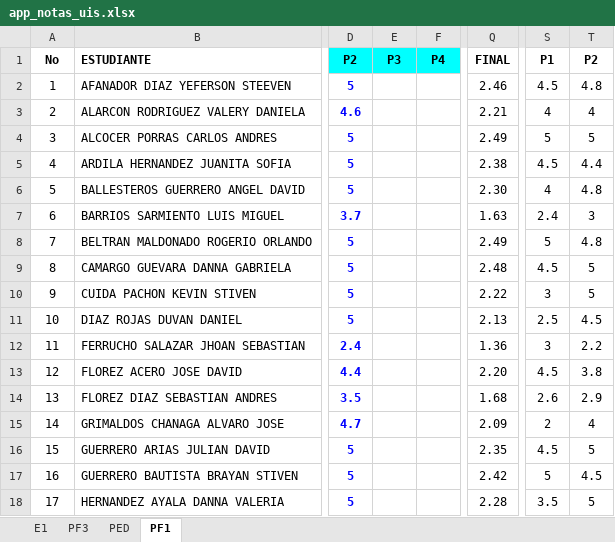
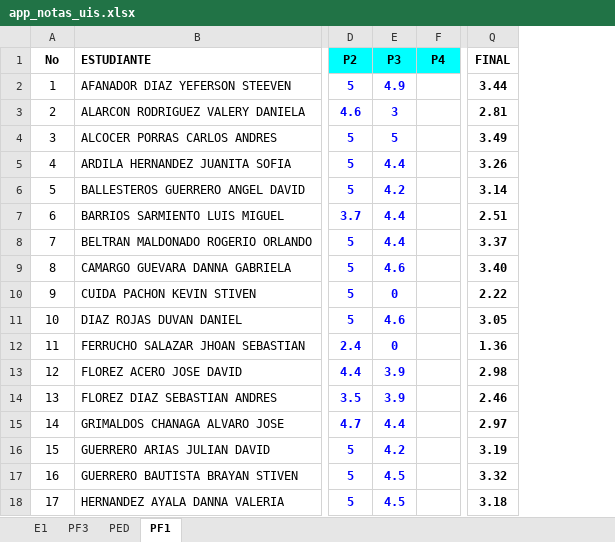
Before and after one commit to ph3niks/notas_uis, an Excel workbook: app_notas_uis.xlsx, sheet PF1, drawn as a sheet; only a part is shown, gaps mark what is left out; values as stored, in another font and other column widths than the file's, no borders; charts and pictures and conditional formats not drawn; the diff covers the shown part only; the diff names each change by its address in the sheet, - before the commit and + after, or states it on an @@ line.

```diff
--- a/app_notas_uis.xlsx (sheet PF1)
+++ b/app_notas_uis.xlsx (sheet PF1)
-column S (P1), rows 2-18: 4.5 | 4 | 5 | 4.5 | 4 | 2.4 | 5 | 4.5 | 3 | 2.5 | 3 | 4.5 | 2.6 | 2 | 4.5 | 5 | 3.5
-column T (P2), rows 2-18: 4.8 | 4 | 5 | 4.4 | 4.8 | 3 | 4.8 | 5 | 5 | 4.5 | 2.2 | 3.8 | 2.9 | 4 | 5 | 4.5 | 5
-E2 (P3): (empty)
+E2 (P3): 4.9
-Q2 (FINAL): 2.46
+Q2 (FINAL): 3.44
-Q2:Q18 bold: off
+Q2:Q18 bold: on
-E3 (P3): (empty)
+E3 (P3): 3
-Q3 (FINAL): 2.21
+Q3 (FINAL): 2.81
-E4 (P3): (empty)
+E4 (P3): 5
-Q4 (FINAL): 2.49
+Q4 (FINAL): 3.49
-E5 (P3): (empty)
+E5 (P3): 4.4
-Q5 (FINAL): 2.38
+Q5 (FINAL): 3.26
-E6 (P3): (empty)
+E6 (P3): 4.2
-Q6 (FINAL): 2.30
+Q6 (FINAL): 3.14
-E7:E8 (P3): (empty)
+E7:E8 (P3): 4.4
-Q7 (FINAL): 1.63
+Q7 (FINAL): 2.51
-Q8 (FINAL): 2.49
+Q8 (FINAL): 3.37
-E9 (P3): (empty)
+E9 (P3): 4.6
-Q9 (FINAL): 2.48
+Q9 (FINAL): 3.40
-E10 (P3): (empty)
+E10 (P3): 0
-E11 (P3): (empty)
+E11 (P3): 4.6
-Q11 (FINAL): 2.13
+Q11 (FINAL): 3.05
-E12 (P3): (empty)
+E12 (P3): 0
-E13:E14 (P3): (empty)
+E13:E14 (P3): 3.9
-Q13 (FINAL): 2.20
+Q13 (FINAL): 2.98
-Q14 (FINAL): 1.68
+Q14 (FINAL): 2.46
-E15 (P3): (empty)
+E15 (P3): 4.4
-Q15 (FINAL): 2.09
+Q15 (FINAL): 2.97
-E16 (P3): (empty)
+E16 (P3): 4.2
-Q16 (FINAL): 2.35
+Q16 (FINAL): 3.19
-E17:E18 (P3): (empty)
+E17:E18 (P3): 4.5
-Q17 (FINAL): 2.42
+Q17 (FINAL): 3.32
-Q18 (FINAL): 2.28
+Q18 (FINAL): 3.18
```
Also changed, not shown: 23 edited cells and cell formats elsewhere in this sheet, sheet PED, sheet E1, sheet PF3, formulas that keep their value.
